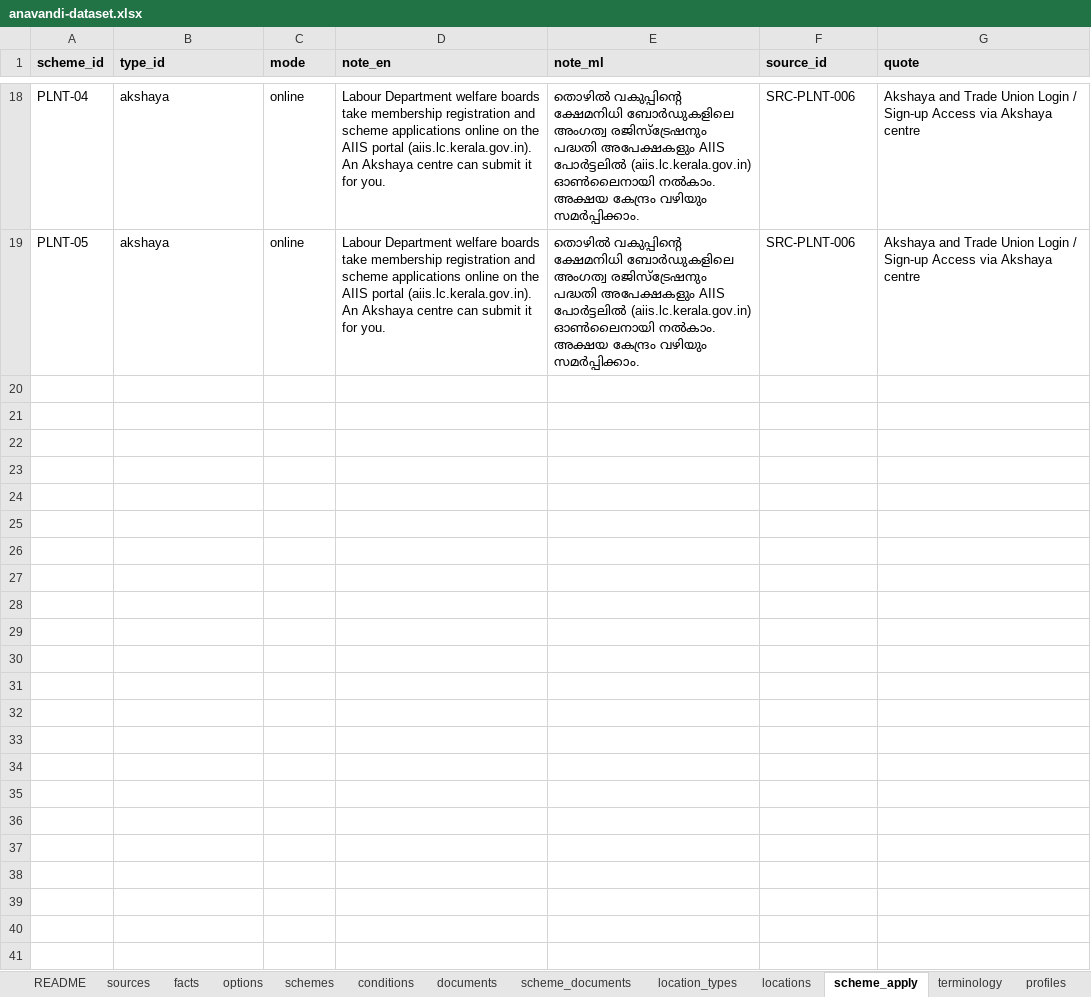
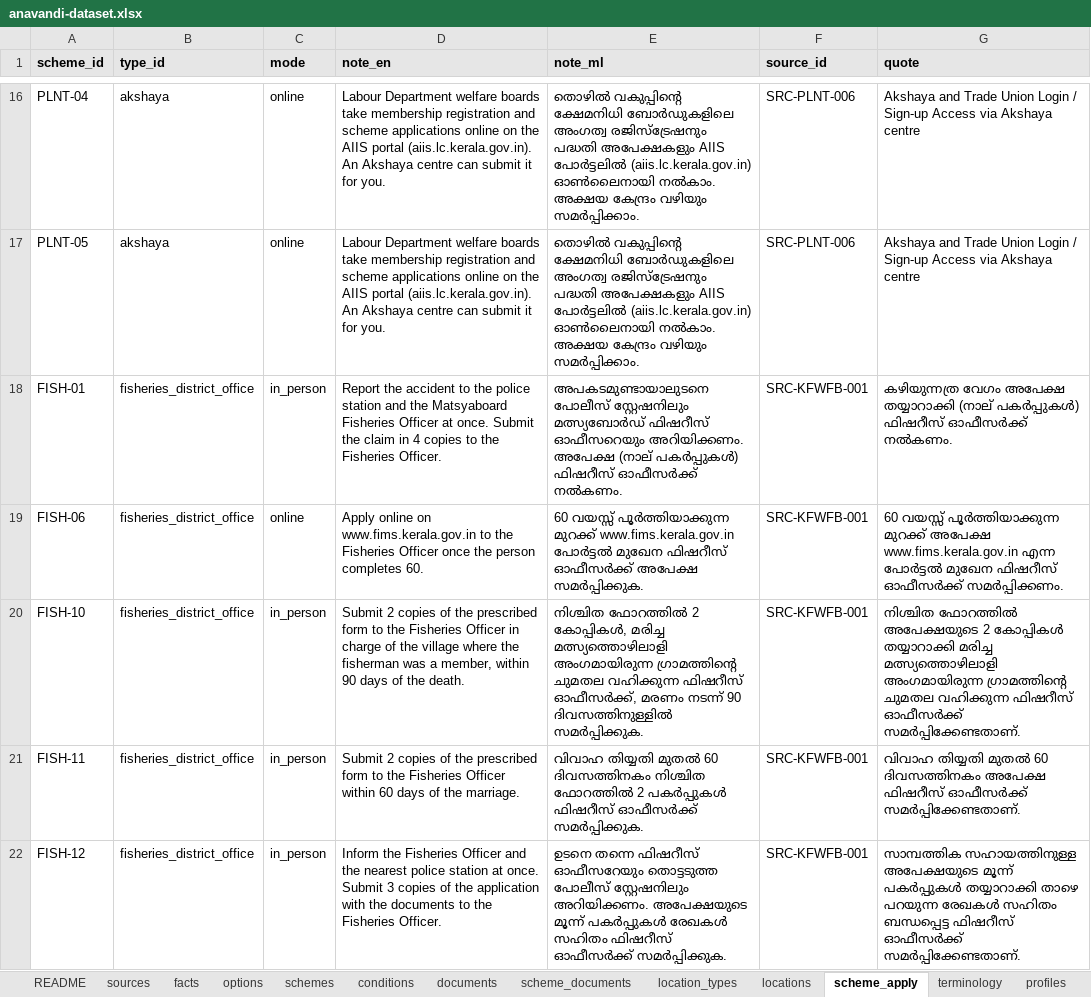
Before and after one commit to hxr4/welfarenavigator, an Excel workbook: dataset/anavandi-dataset.xlsx, sheet scheme_apply, drawn as a sheet; only a part is shown, gaps mark what is left out; values as stored, in another font and other column widths than the file's, no borders; the diff covers the shown part only; the diff names each change by its address in the sheet, - before the commit and + after, or states it on an @@ line.

Commit message:
Add 2025 KFWFB guideline, Act 17 of 2008, plantation office jurisdictions and Matsyafed offices
- FISH-01 and FISH-06 upgraded from the 2025 KFWFB guideline, conflicts with older pages noted
- FISH-10 to FISH-17 added with exact Malayalam quotes and page numbers; FISH-18, PLNT-06, PLNT-07 display only
- One family-events question gates the marriage, SSLC, illness, accident and death schemes
- 11 plantation district offices mapped by printed jurisdiction; 10 Matsyafed offices, four districts reported as having none
- Sources may be a saved copy without a public URL; 12 new profiles (22 total), coverage tests updated

```diff
--- a/dataset/anavandi-dataset.xlsx (sheet scheme_apply)
+++ b/dataset/anavandi-dataset.xlsx (sheet scheme_apply)
+row 18: FISH-01 | fisheries_district_office | in_person | Report the accident to the police station and the Matsyaboard Fisheries Officer at once. Submit the claim in 4 copies to the Fisheries Officer. | അപകടമുണ്ടായാലുടനെ പോലീസ് സ്റ്റേഷനിലും മത്സ്യബോർഡ് ഫിഷറീസ് ഓഫീസറെയും അറിയിക്കണം. അപേക്ഷ (നാല് പകർപ്പുകൾ) ഫിഷറീസ് ഓഫീസർക്ക് നൽകണം. | SRC-KFWFB-001 | കഴിയുന്നത്ര വേഗം അപേക്ഷ തയ്യാറാക്കി (നാല് പകർപ്പുകൾ) ഫിഷറീസ് ഓഫീസർക്ക് നൽകണം.
+row 19: FISH-06 | fisheries_district_office | online | Apply online on www.fims.kerala.gov.in to the Fisheries Officer once the person completes 60. | 60 വയസ്സ് പൂർത്തിയാക്കുന്ന മുറക്ക് www.fims.kerala.gov.in പോർട്ടൽ മുഖേന ഫിഷറീസ് ഓഫീസർക്ക് അപേക്ഷ സമർപ്പിക്കുക. | SRC-KFWFB-001 | 60 വയസ്സ് പൂർത്തിയാക്കുന്ന മുറക്ക് അപേക്ഷ www.fims.kerala.gov.in എന്ന പോർട്ടൽ മുഖേന ഫിഷറീസ് ഓഫീസർക്ക് സമർപ്പിക്കണം.
+row 20: FISH-10 | fisheries_district_office | in_person | Submit 2 copies of the prescribed form to the Fisheries Officer in charge of the village where the fisherman was a member, within 90 days of the death. | നിശ്ചിത ഫോറത്തിൽ 2 കോപ്പികൾ, മരിച്ച മത്സ്യത്തൊഴിലാളി അംഗമായിരുന്ന ഗ്രാമത്തിന്റെ ചുമതല വഹിക്കുന്ന ഫിഷറീസ് ഓഫീസർക്ക്, മരണം നടന്ന് 90 ദിവസത്തിനുള്ളിൽ സമർപ്പിക്കുക. | SRC-KFWFB-001 | നിശ്ചിത ഫോറത്തിൽ അപേക്ഷയുടെ 2 കോപ്പികൾ തയ്യാറാക്കി മരിച്ച മത്സ്യത്തൊഴിലാളി അംഗമായിരുന്ന ഗ്രാമത്തിന്റെ ചുമതല വഹിക്കുന്ന ഫിഷറീസ് ഓഫീസർക്ക് സമർപ്പിക്കേണ്ടതാണ്.
+row 21: FISH-11 | fisheries_district_office | in_person | Submit 2 copies of the prescribed form to the Fisheries Officer within 60 days of the marriage. | വിവാഹ തിയ്യതി മുതൽ 60 ദിവസത്തിനകം നിശ്ചിത ഫോറത്തിൽ 2 പകർപ്പുകൾ ഫിഷറീസ് ഓഫീസർക്ക് സമർപ്പിക്കുക. | SRC-KFWFB-001 | വിവാഹ തിയ്യതി മുതൽ 60 ദിവസത്തിനകം അപേക്ഷ ഫിഷറീസ് ഓഫീസർക്ക് സമർപ്പിക്കേണ്ടതാണ്.
+row 22: FISH-12 | fisheries_district_office | in_person | Inform the Fisheries Officer and the nearest police station at once. Submit 3 copies of the application with the documents to the Fisheries Officer. | ഉടനെ തന്നെ ഫിഷറീസ് ഓഫീസറേയും തൊട്ടടുത്ത പോലീസ് സ്റ്റേഷനിലും അറിയിക്കണം. അപേക്ഷയുടെ മൂന്ന് പകർപ്പുകൾ രേഖകൾ സഹിതം ഫിഷറീസ് ഓഫീസർക്ക് സമർപ്പിക്കുക. | SRC-KFWFB-001 | സാമ്പത്തിക സഹായത്തിനുള്ള അപേക്ഷയുടെ മൂന്ന് പകർപ്പുകൾ തയ്യാറാക്കി താഴെ പറയുന്ന രേഖകൾ സഹിതം ബന്ധപ്പെട്ട ഫിഷറീസ് ഓഫീസർക്ക് സമർപ്പിക്കേണ്ടതാണ്.
```
Also changed, not shown: 12 added rows, 2 removed rows and 8 edited cells elsewhere in this sheet, sheet conditions, sheet scheme_documents, sheet locations, sheet documents, sheet schemes, sheet facts, 5 more sheets, 29 other files.
